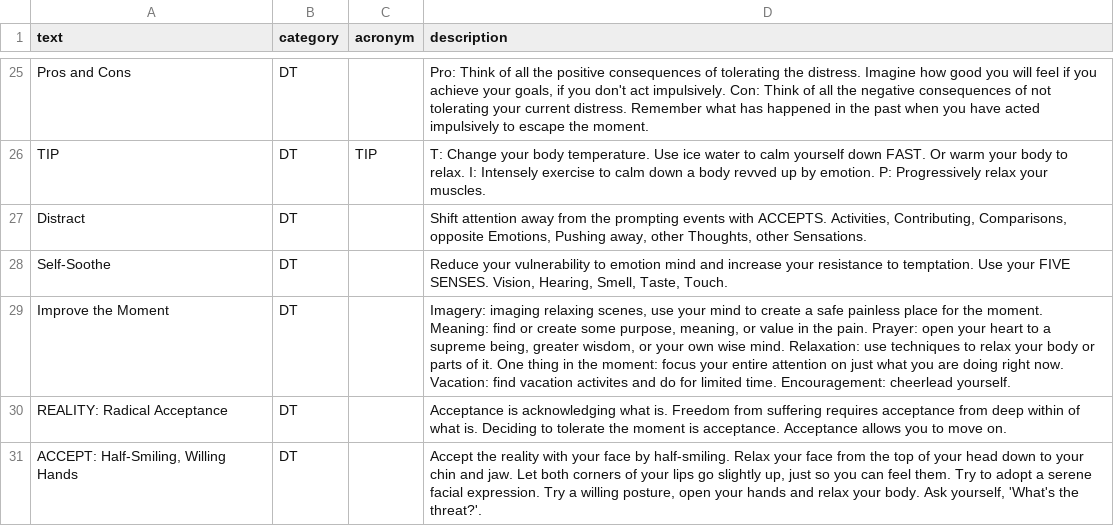
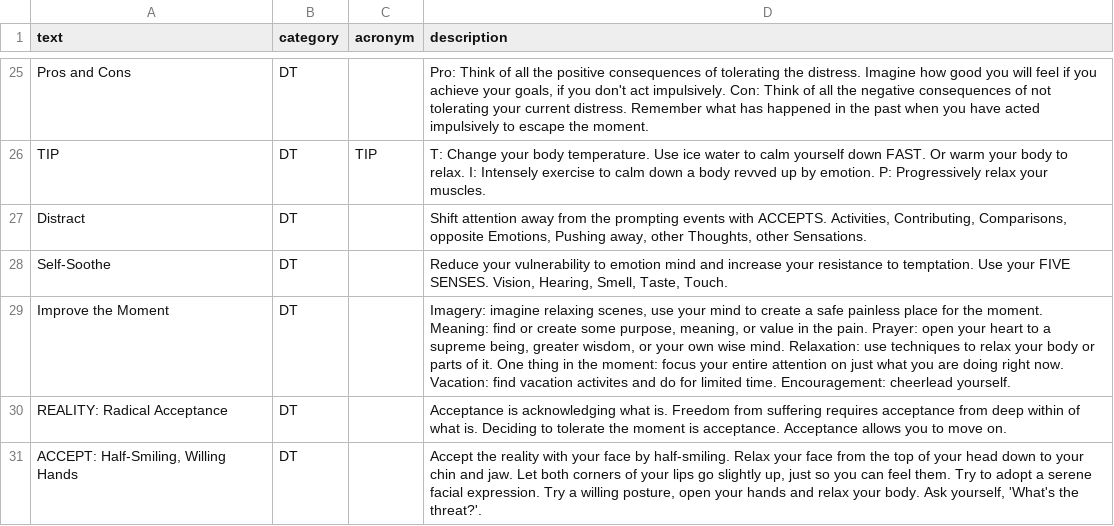
Before and after one commit to acmei/capstone, a CSV file: db/skills.csv, drawn as a sheet; only a part is shown, gaps mark what is left out; the diff names each change by its address in the sheet, - before the commit and + after, or states it on an @@ line.

Commit message:
fix typo in skills csv

```diff
--- a/db/skills.csv
+++ b/db/skills.csv
-D29 (description): Imagery: imaging relaxing scenes,…
+D29 (description): Imagery: imagine relaxing scenes,…
```
